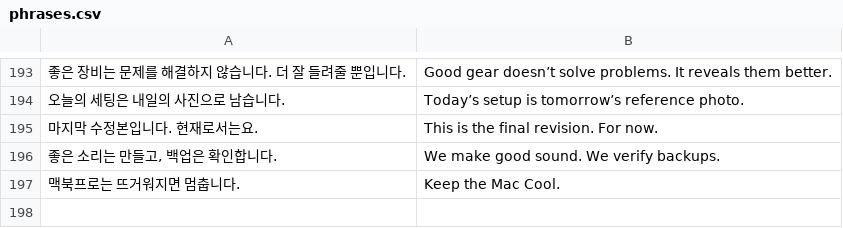
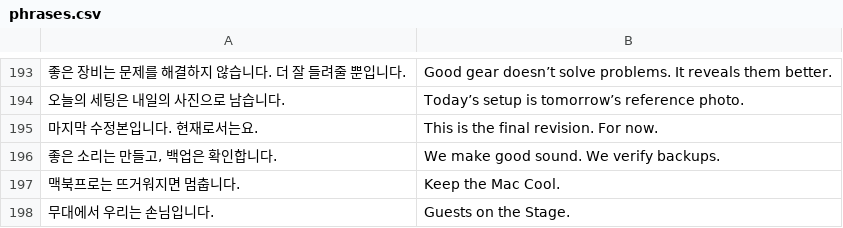
Before and after one commit to leekunwu/release-notes, a CSV file: phrases.csv, drawn as a sheet; only a part is shown, gaps mark what is left out; the diff names each change by its address in the sheet, - before the commit and + after, or states it on an @@ line.

Commit message:
Update phrases.csv

```diff
--- a/phrases.csv
+++ b/phrases.csv
+row 198: 무대에서 우리는 손님입니다. | Guests on the Stage.
```
